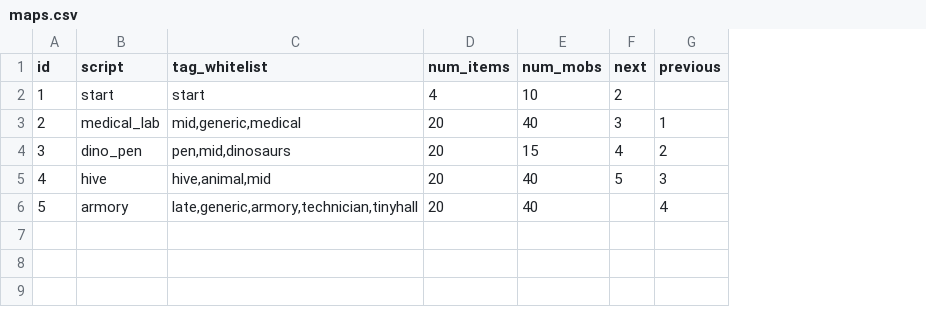
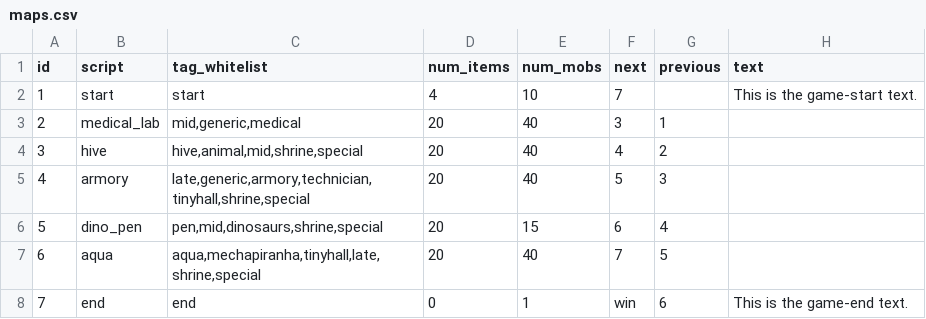
Before and after one commit to irskep/RogueKit, a CSV file: Resources/maps.csv, drawn as a sheet; removed rows and columns are numbered as before the commit, all else as after; the diff names each change by its address in the sheet, - before the commit and + after, or states it on an @@ line.

```diff
--- a/Resources/maps.csv
+++ b/Resources/maps.csv
+column H (text), row 2: This is the game-start text.
-F2 (next): 2
+F2 (next): 7
-row 4: 3 | dino_pen | pen,mid,dinosaurs | 20 | 15 | 4 | 2
@@ column A (id) renumbered between rows 4 and 5 @@
-C4 (tag_whitelist): hive,animal,mid
+C4 (tag_whitelist): hive,animal,mid,shrine,special
-F4 (next): 5
+F4 (next): 4
-G4 (previous): 3
+G4 (previous): 2
-C5 (tag_whitelist): late,generic,armory,technician,tinyhall
+C5 (tag_whitelist): late,generic,armory,technician,tinyhall,shrine,special
-F5 (next): (empty)
+F5 (next): 5
-G5 (previous): 4
+G5 (previous): 3
+row 6: 5 | dino_pen | pen,mid,dinosaurs,shrine,special | 20 | 15 | 6 | 4
+row 7: 6 | aqua | aqua,mechapiranha,tinyhall,late,shrine,special | 20 | 40 | 7 | 5
+row 8: 7 | end | end | 0 | 1 | win | 6 | This is the game-end text.
```
Also changed, not shown: Resources/armor.csv, Resources/levelscripts/dino_pen.csv, 21 other files.
